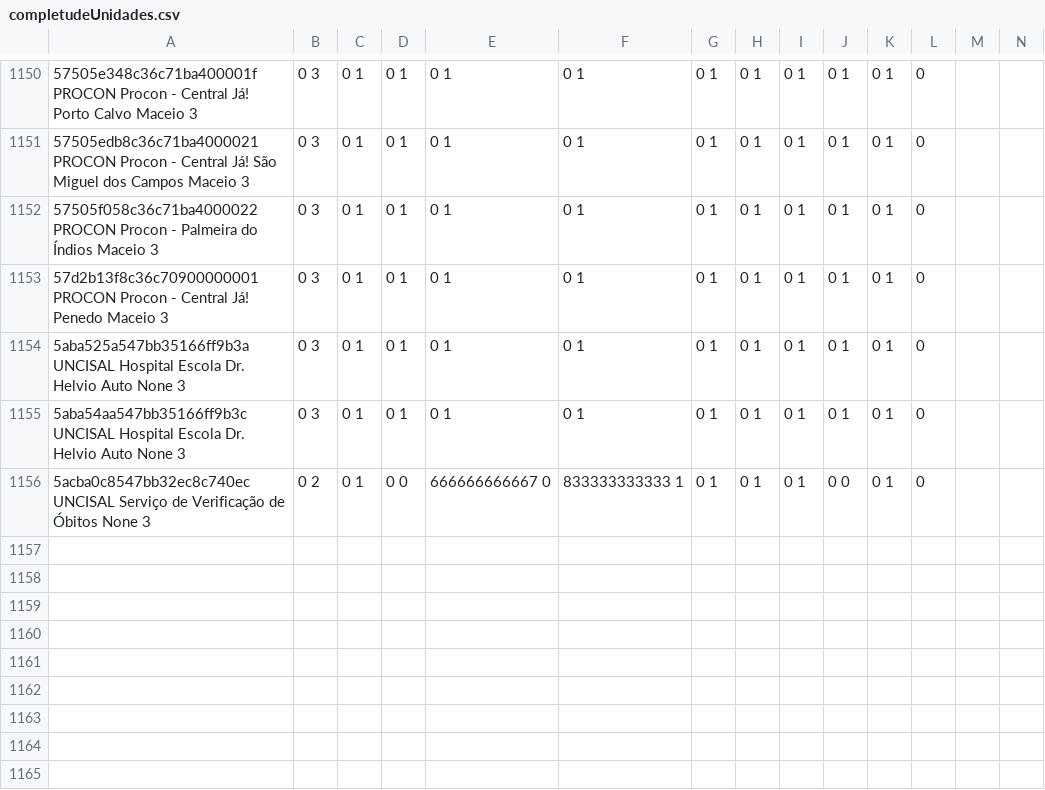
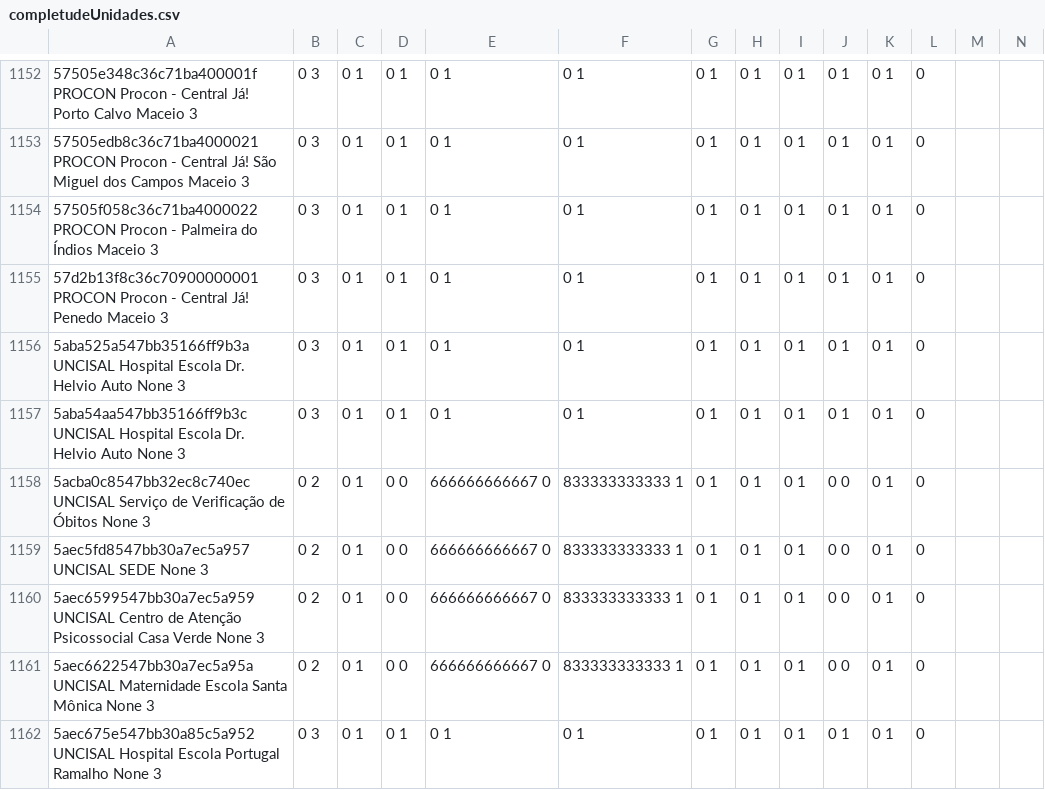
Before and after one commit to Danilafco/MonitoramentoGuia, a CSV file: qualidade/completudeUnidades.csv, drawn as a sheet; only a part is shown, gaps mark what is left out; the diff covers the shown part only; the diff names each change by its address in the sheet, - before the commit and + after, or states it on an @@ line.

```diff
--- a/qualidade/completudeUnidades.csv
+++ b/qualidade/completudeUnidades.csv
+row 1159: 5aec5fd8547bb30a7ec5a957 UNCISAL SEDE None 3 | 0 2 | 0 1 | 0 0 | 666666666667 0 | 833333333333 1 | 0 1 | 0 1 | 0 1 | 0 0 | 0 1 | 0
+row 1160: 5aec6599547bb30a7ec5a959 UNCISAL Centro de Atenção Psicossocial Casa Verde None 3 | 0 2 | 0 1 | 0 0 | 666666666667 0 | 833333333333 1 | 0 1 | 0 1 | 0 1 | 0 0 | 0 1 | 0
+row 1161: 5aec6622547bb30a7ec5a95a UNCISAL Maternidade Escola Santa Mônica None 3 | 0 2 | 0 1 | 0 0 | 666666666667 0 | 833333333333 1 | 0 1 | 0 1 | 0 1 | 0 0 | 0 1 | 0
+row 1162: 5aec675e547bb30a85c5a952 UNCISAL Hospital Escola Portugal Ramalho None 3 | 0 3 | 0 1 | 0 1 | 0 1 | 0 1 | 0 1 | 0 1 | 0 1 | 0 1 | 0 1 | 0
```
Also changed, not shown: 8 added rows, 2 removed rows and 1 edited cell elsewhere in this file, qualidade/proveniencia.csv, 12 other files.
